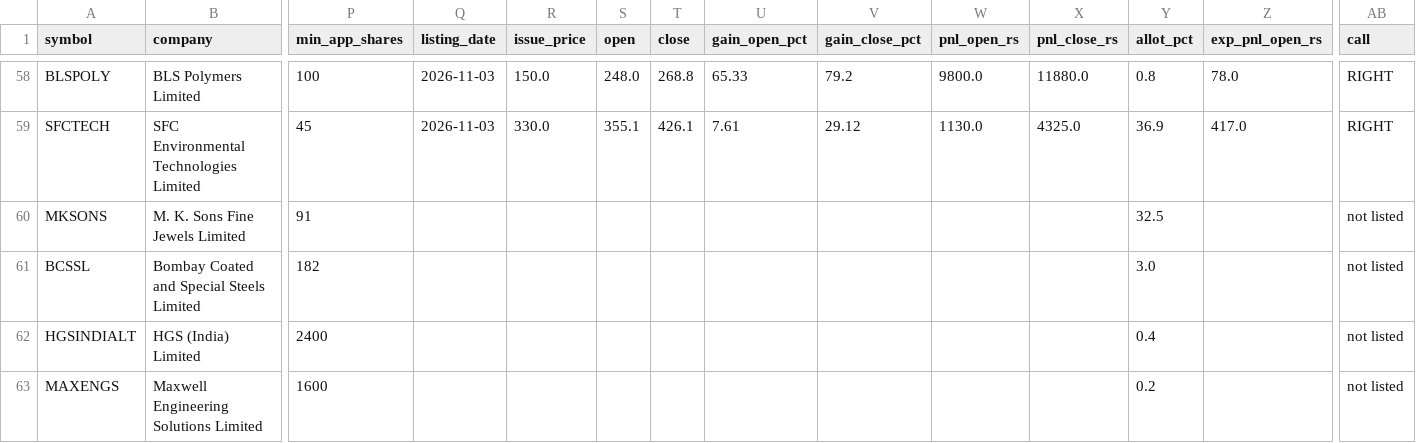
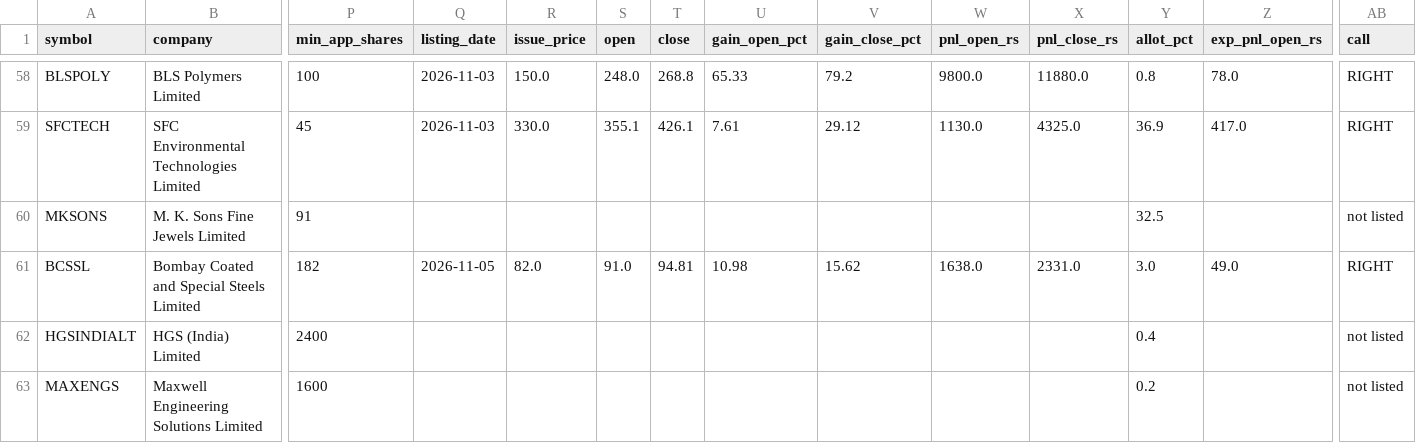
Before and after one commit to rathirahul46/ipo-track-record-public, a CSV file: ledger.csv, drawn as a sheet; only a part is shown, gaps mark what is left out; the diff names each change by its address in the sheet, - before the commit and + after, or states it on an @@ line.

```diff
--- a/ledger.csv
+++ b/ledger.csv
-Q61 (listing_date): (empty)
+Q61 (listing_date): 2026-11-05
-R61 (issue_price): (empty)
+R61 (issue_price): 82.0
-S61 (open): (empty)
+S61 (open): 91.0
-T61 (close): (empty)
+T61 (close): 94.81
-U61 (gain_open_pct): (empty)
+U61 (gain_open_pct): 10.98
-V61 (gain_close_pct): (empty)
+V61 (gain_close_pct): 15.62
-W61 (pnl_open_rs): (empty)
+W61 (pnl_open_rs): 1638.0
-X61 (pnl_close_rs): (empty)
+X61 (pnl_close_rs): 2331.0
-Z61 (exp_pnl_open_rs): (empty)
+Z61 (exp_pnl_open_rs): 49.0
-AB61 (call): not listed
+AB61 (call): RIGHT
```
Also changed, not shown: 1 other file.
